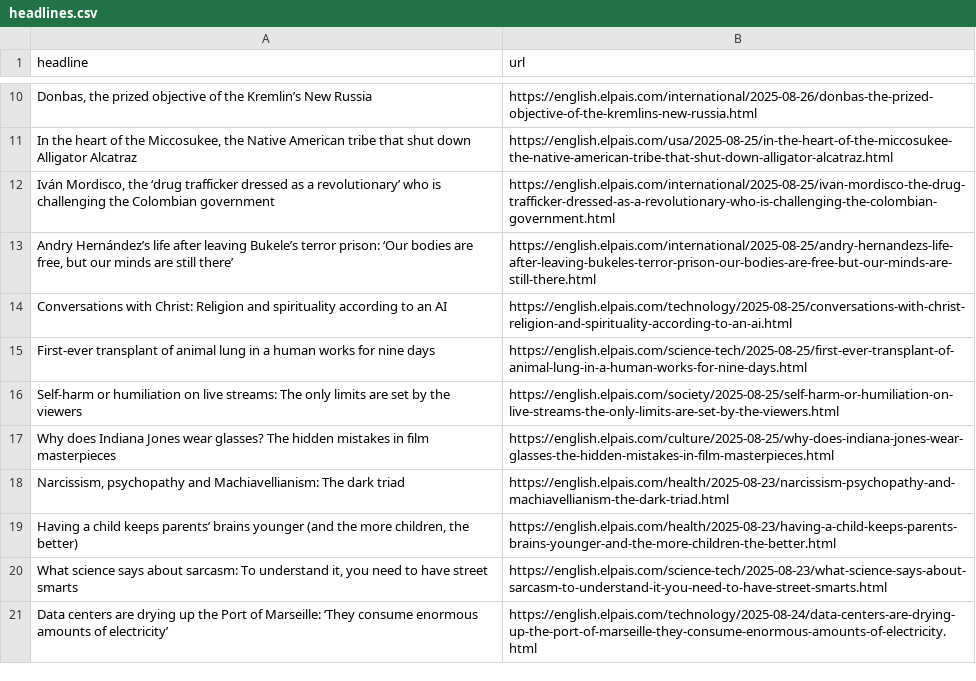
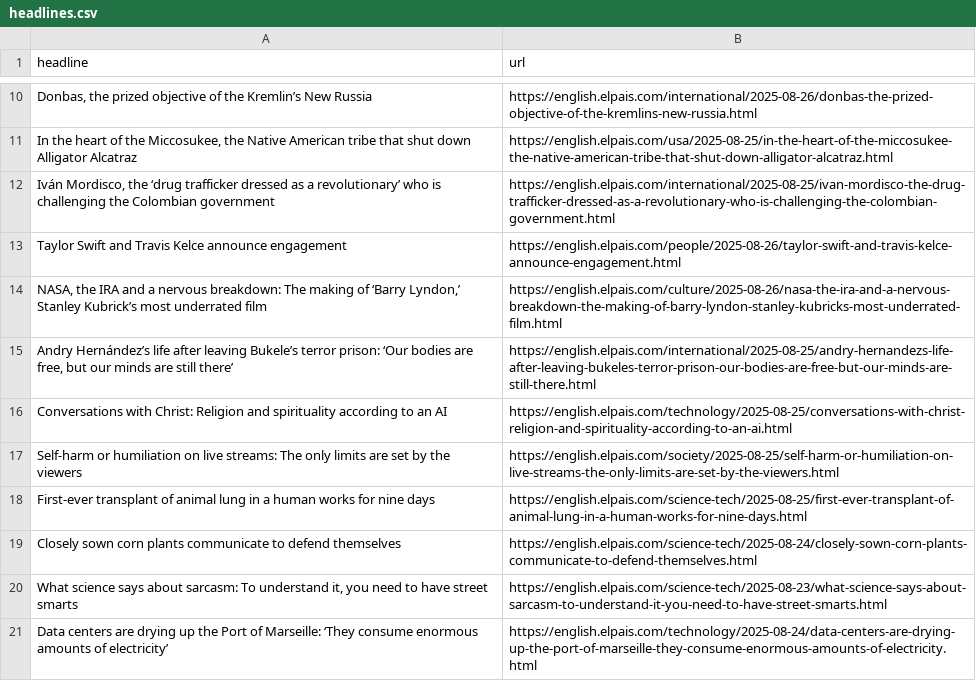
Before and after one commit to dafnikaravola/soma-s-autoscrapper, a CSV file: headlines.csv, drawn as a sheet; only a part is shown, gaps mark what is left out; removed rows and columns are numbered as before the commit, all else as after; the diff names each change by its address in the sheet, - before the commit and + after, or states it on an @@ line.

```diff
--- a/headlines.csv
+++ b/headlines.csv
+row 13: Taylor Swift and Travis Kelce announce engagement | https://english.elpais.com/people/2025-08-26/taylor-swift-and-travis-kelce-announce-engagement.html
+row 14: NASA, the IRA and a nervous breakdown: The making of ‘Barry Lyndon,’ Stanley Kubrick’s most underrated film | https://english.elpais.com/culture/2025-08-26/nasa-the-ira-and-a-nervous-breakdown-the-making-of-barry-lyndon-stanley-kubricks-most-underrated-film.html
@@ row 16 moved to row 17: Self-harm or humiliation on live streams… @@
-row 17: Why does Indiana Jones wear glasses? The hidden mistakes in film masterpieces | https://english.elpais.com/culture/2025-08-25/why-does-indiana-jones-wear-glasses-the-hidden-mistakes-in-film-masterpieces.html
-row 18: Narcissism, psychopathy and Machiavellianism: The dark triad | https://english.elpais.com/health/2025-08-23/narcissism-psychopathy-and-machiavellianism-the-dark-triad.html
-row 19: Having a child keeps parents’ brains younger (and the more children, the better) | https://english.elpais.com/health/2025-08-23/having-a-child-keeps-parents-brains-younger-and-the-more-children-the-better.html
+row 19: Closely sown corn plants communicate to defend themselves | https://english.elpais.com/science-tech/2025-08-24/closely-sown-corn-plants-communicate-to-defend-themselves.html
```
